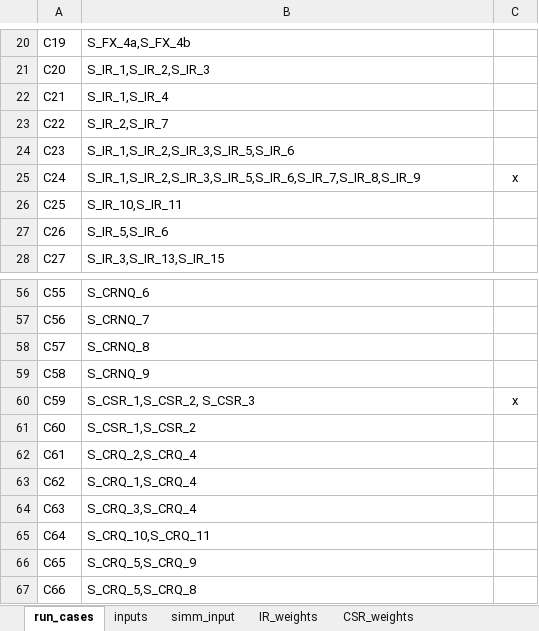
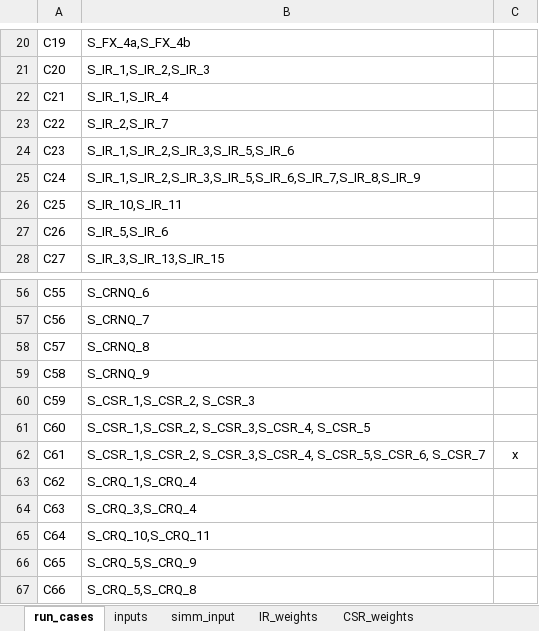
Before and after one commit to ivanshuer/FRTB, an Excel workbook: frtb_config.xlsx, sheet run_cases, drawn as a sheet; only a part is shown, gaps mark what is left out; values as stored, in another font and other column widths than the file's, no borders; the diff names each change by its address in the sheet, - before the commit and + after, or states it on an @@ line.

```diff
--- a/frtb_config.xlsx (sheet run_cases)
+++ b/frtb_config.xlsx (sheet run_cases)
-C25: x
+C25: (empty)
-C60: x
+C60: (empty)
-B61: S_CSR_1,S_CSR_2
+B61: S_CSR_1,S_CSR_2, S_CSR_3,S_CSR_4, S_CSR_5
-B62: S_CRQ_2,S_CRQ_4
+B62: S_CSR_1,S_CSR_2, S_CSR_3,S_CSR_4, S_CSR_5,S_CSR_6, S_CSR_7
-C62: (empty)
+C62: x
```
Also changed, not shown: sheet inputs, 3 other files.
